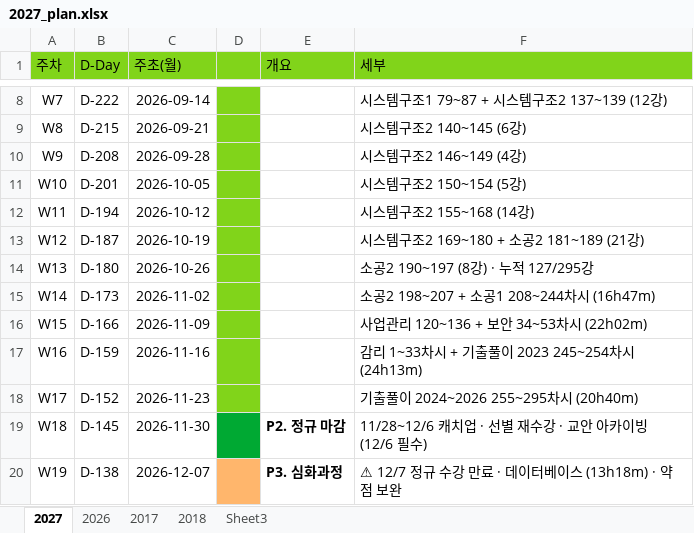
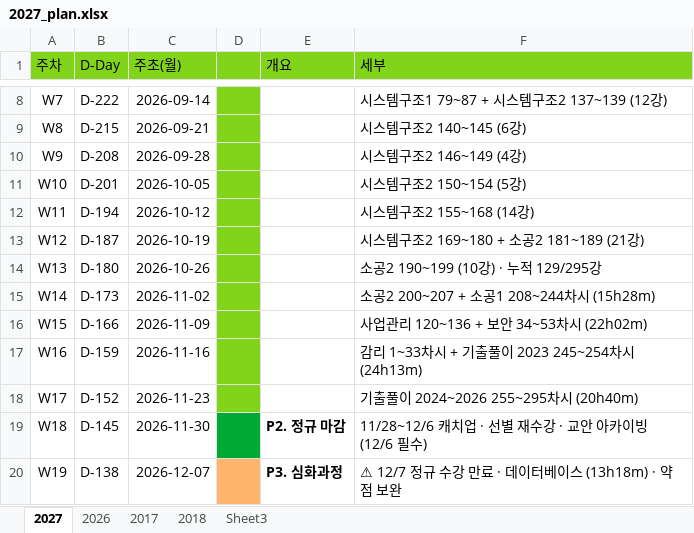
Before and after one commit to feelingsgap/auditor, an Excel workbook: 2027_plan.xlsx, sheet 2027, drawn as a sheet; only a part is shown, gaps mark what is left out; values as stored, in another font and other column widths than the file's, no borders; the diff names each change by its address in the sheet, - before the commit and + after, or states it on an @@ line.

```diff
--- a/2027_plan.xlsx (sheet 2027)
+++ b/2027_plan.xlsx (sheet 2027)
-F14 (세부): 소공2 190~197 (8강) · 누적 127/295강
+F14 (세부): 소공2 190~199 (10강) · 누적 129/295강
-F15 (세부): 소공2 198~207 + 소공1 208~244차시 (16h47m)
+F15 (세부): 소공2 200~207 + 소공1 208~244차시 (15h28m)
```
Also changed, not shown: 2 other files.
